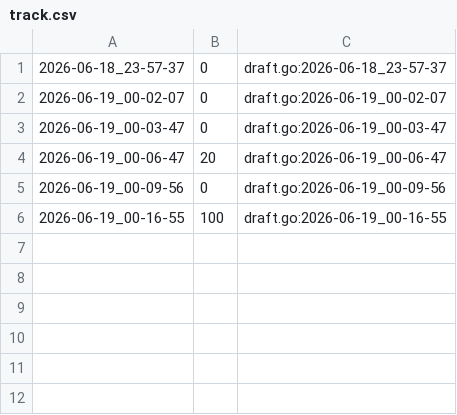
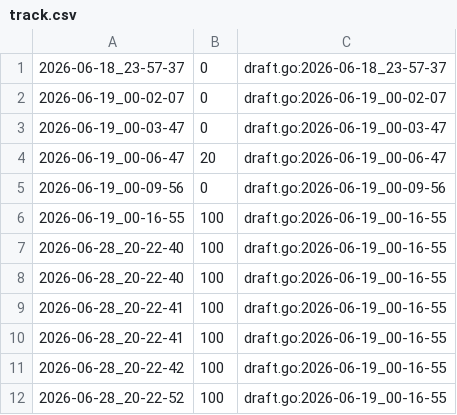
Before and after one commit to qxcode-course/fup-dd-playground-anasanto10, a CSV file: .tko/track/fup@amora/track.csv, drawn as a sheet.

```diff
--- a/.tko/track/fup@amora/track.csv
+++ b/.tko/track/fup@amora/track.csv
@@ -6 +6,7 @@
 2026-06-19_00-16-55,100,draft.go:2026-06-19_00-16-55
+2026-06-28_20-22-40,100,draft.go:2026-06-19_00-16-55
+2026-06-28_20-22-40,100,draft.go:2026-06-19_00-16-55
+2026-06-28_20-22-41,100,draft.go:2026-06-19_00-16-55
+2026-06-28_20-22-41,100,draft.go:2026-06-19_00-16-55
+2026-06-28_20-22-42,100,draft.go:2026-06-19_00-16-55
+2026-06-28_20-22-52,100,draft.go:2026-06-19_00-16-55
```
Also changed, not shown: 59 other files.
